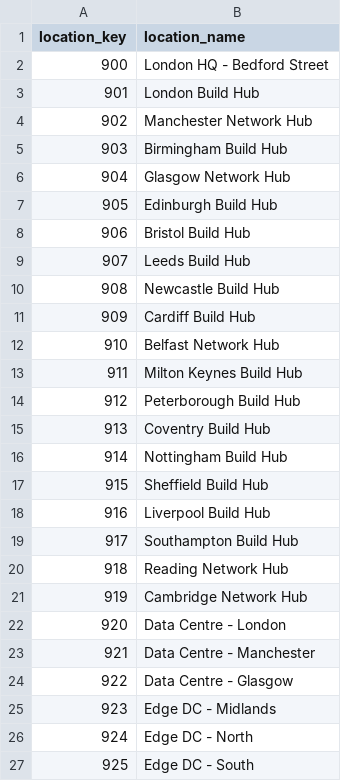
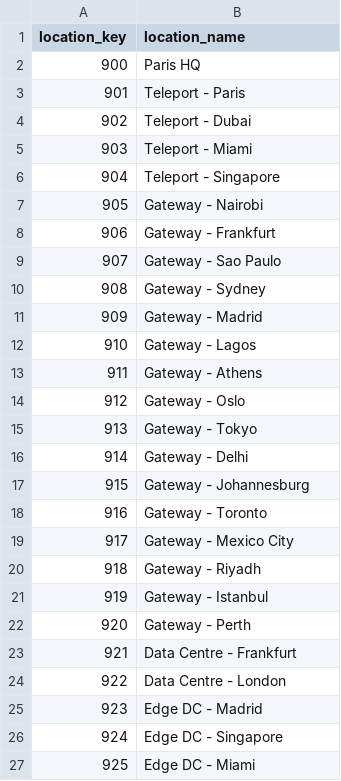
Before and after one commit to pmjose/Snowflake_AI_Demo_Eutelsat_v2, a CSV file: dataops/event/DATA/demo_data/location_dim.csv, drawn as a sheet.

```diff
--- a/dataops/event/DATA/demo_data/location_dim.csv
+++ b/dataops/event/DATA/demo_data/location_dim.csv
@@ -1,27 +1,27 @@
 location_key,location_name
-900,London HQ - Bedford Street
-901,London Build Hub
-902,Manchester Network Hub
-903,Birmingham Build Hub
-904,Glasgow Network Hub
-905,Edinburgh Build Hub
-906,Bristol Build Hub
-907,Leeds Build Hub
-908,Newcastle Build Hub
-909,Cardiff Build Hub
-910,Belfast Network Hub
-911,Milton Keynes Build Hub
-912,Peterborough Build Hub
-913,Coventry Build Hub
-914,Nottingham Build Hub
-915,Sheffield Build Hub
-916,Liverpool Build Hub
-917,Southampton Build Hub
-918,Reading Network Hub
-919,Cambridge Network Hub
-920,Data Centre - London
-921,Data Centre - Manchester
-922,Data Centre - Glasgow
-923,Edge DC - Midlands
-924,Edge DC - North
-925,Edge DC - South
+900,Paris HQ
+901,Teleport - Paris
+902,Teleport - Dubai
+903,Teleport - Miami
+904,Teleport - Singapore
+905,Gateway - Nairobi
+906,Gateway - Frankfurt
+907,Gateway - Sao Paulo
+908,Gateway - Sydney
+909,Gateway - Madrid
+910,Gateway - Lagos
+911,Gateway - Athens
+912,Gateway - Oslo
+913,Gateway - Tokyo
+914,Gateway - Delhi
+915,Gateway - Johannesburg
+916,Gateway - Toronto
+917,Gateway - Mexico City
+918,Gateway - Riyadh
+919,Gateway - Istanbul
+920,Gateway - Perth
+921,Data Centre - Frankfurt
+922,Data Centre - London
+923,Edge DC - Madrid
+924,Edge DC - Singapore
+925,Edge DC - Miami
```
Also changed, not shown: dataops/event/DATA/demo_data/campaign_dim.csv, dataops/event/DATA/demo_data/department_dim.csv, 40 other files.
